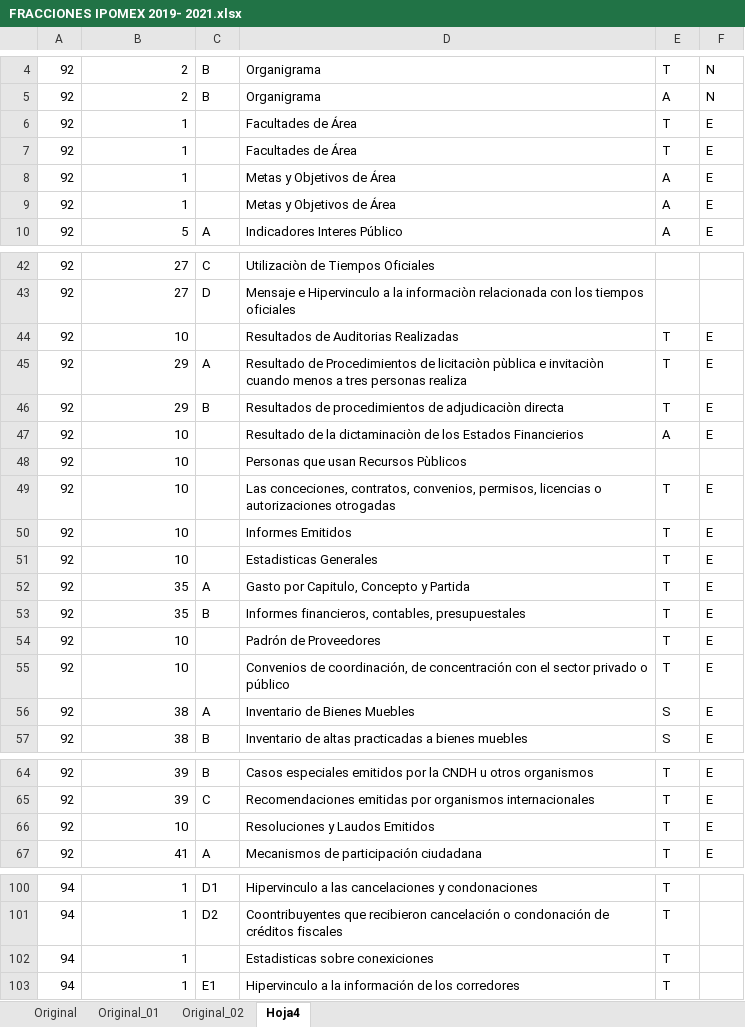
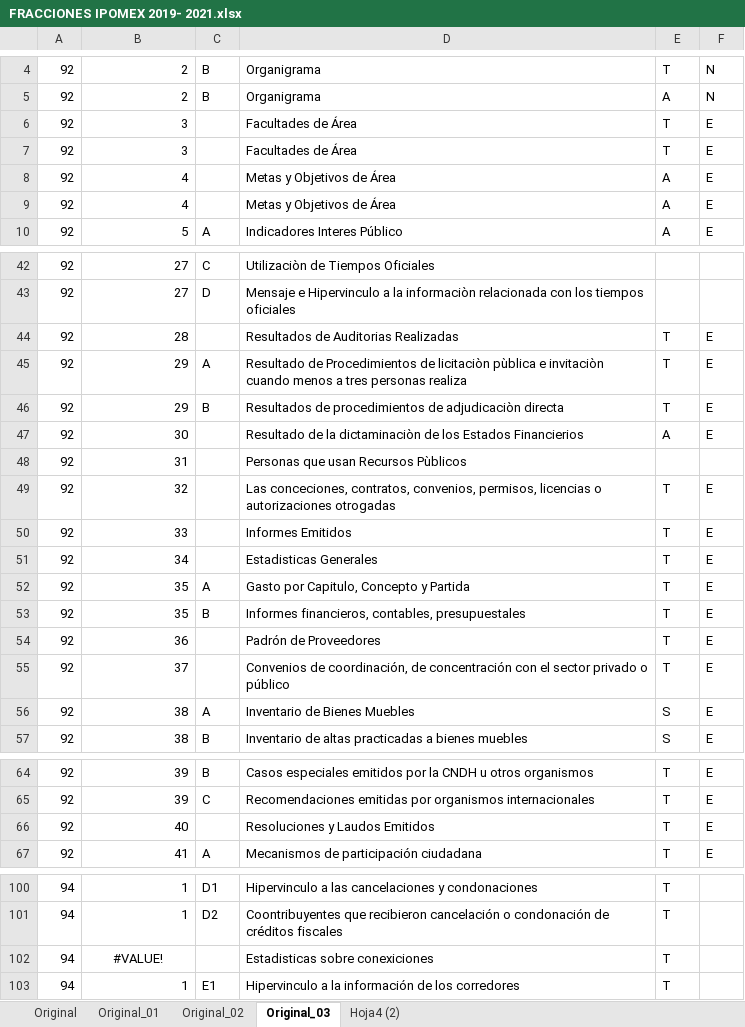
Before and after one commit to ernestovaldes575/htdocs, an Excel workbook: Intranet/Transparencia/Informacion/FRACCIONES IPOMEX 2019- 2021.xlsx, sheet Original_03, drawn as a sheet; only a part is shown, gaps mark what is left out; values as stored, in another font and other column widths than the file's, no borders; the diff covers the shown part only; the diff names each change by its address in the sheet, - before the commit and + after, or states it on an @@ line.

```diff
--- a/Intranet/Transparencia/Informacion/FRACCIONES IPOMEX 2019- 2021.xlsx (sheet Original_03)
+++ b/Intranet/Transparencia/Informacion/FRACCIONES IPOMEX 2019- 2021.xlsx (sheet Original_03)
-sheet tab: Hoja4
+sheet tab: Original_03
+sheet tab: Hoja4 (2)
-B6:B7: 1
+B6:B7: 3
-B8:B9: 1
+B8:B9: 4
-B44: 10
+B44: 28
-B47: 10
+B47: 30
-B48: 10
+B48: 31
-B49: 10
+B49: 32
-B50: 10
+B50: 33
-B51: 10
+B51: 34
-B54: 10
+B54: 36
-B55: 10
+B55: 37
-B66: 10
+B66: 40
-B102: 1
+B102: #VALUE!
-B102 alignment: right
+B102 alignment: center
```
Also changed, not shown: 19 edited cells elsewhere in this sheet, sheet Original_02, formulas that keep their value, 33 other files.
